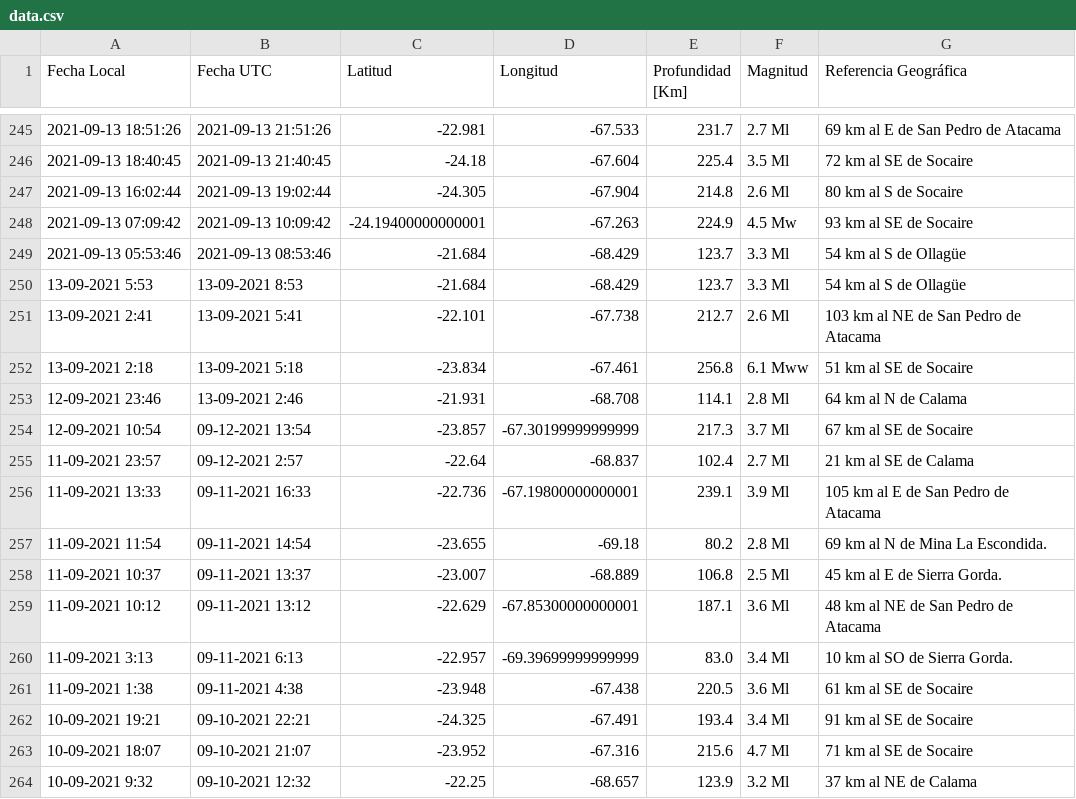
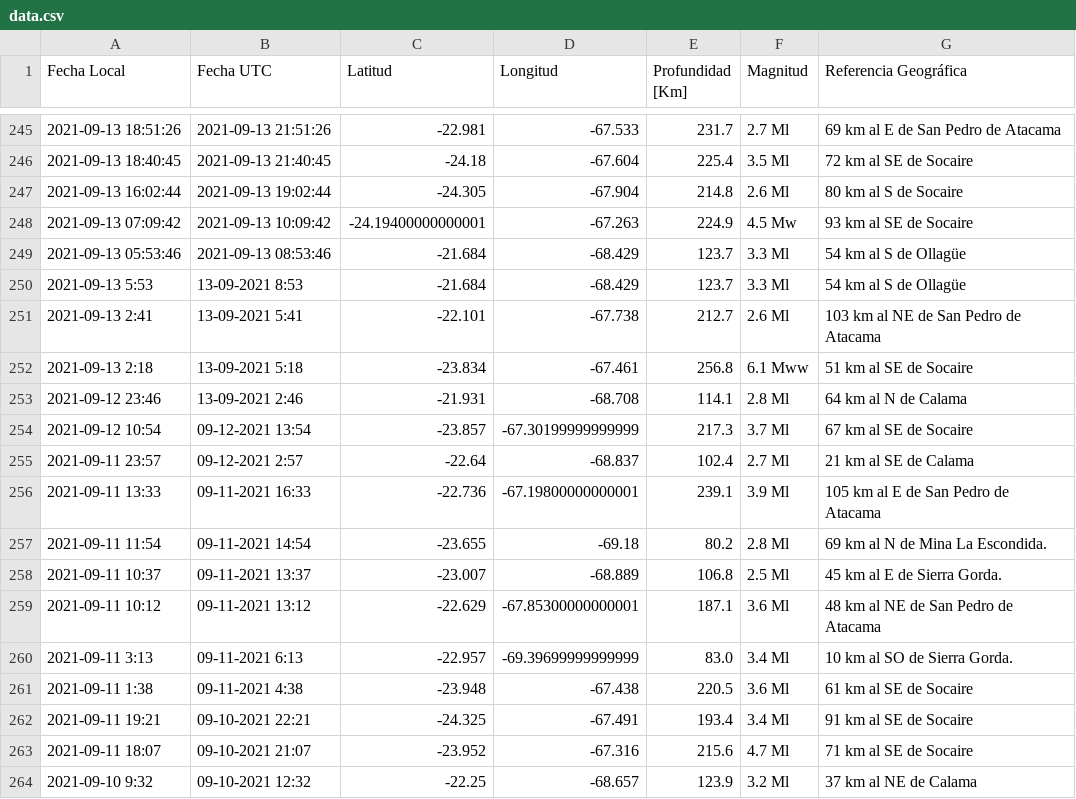
Before and after one commit to brunooviedo/sismos, a CSV file: data.csv, drawn as a sheet; only a part is shown, gaps mark what is left out.

Commit message:
Update data.csv

```diff
--- a/data.csv
+++ b/data.csv
@@ -249,16 +249,16 @@ Fecha Local,Fecha UTC,Latitud,Longitud,Profundidad [Km],Magnitud,Referencia Geog
 2021-09-13 05:53:46,2021-09-13 08:53:46,-21.684,-68.429,123.7,3.3 Ml, 54 km al S de Ollagüe
-13-09-2021 5:53,13-09-2021 8:53,-21.684,-68.429,123.7,3.3 Ml, 54 km al S de Ollagüe
-13-09-2021 2:41,13-09-2021 5:41,-22.101,-67.738,212.7,2.6 Ml, 103 km al NE de San Pedro de Atacama
-13-09-2021 2:18,13-09-2021 5:18,-23.834,-67.461,256.8,6.1 Mww, 51 km al SE de Socaire
-12-09-2021 23:46,13-09-2021 2:46,-21.931,-68.708,114.1,2.8 Ml, 64 km al N de Calama
-12-09-2021 10:54,09-12-2021 13:54,-23.857,-67.30199999999999,217.3,3.7 Ml, 67 km al SE de Socaire
-11-09-2021 23:57,09-12-2021 2:57,-22.64,-68.837,102.4,2.7 Ml, 21 km al SE de Calama
-11-09-2021 13:33,09-11-2021 16:33,-22.736,-67.19800000000001,239.1,3.9 Ml, 105 km al E de San Pedro de Atacama
-11-09-2021 11:54,09-11-2021 14:54,-23.655,-69.18,80.2,2.8 Ml, 69 km al N de Mina La Escondida.
-11-09-2021 10:37,09-11-2021 13:37,-23.007,-68.889,106.8,2.5 Ml, 45 km al E de Sierra Gorda.
-11-09-2021 10:12,09-11-2021 13:12,-22.629,-67.85300000000001,187.1,3.6 Ml, 48 km al NE de San Pedro de Atacama
-11-09-2021 3:13,09-11-2021 6:13,-22.957,-69.39699999999999,83.0,3.4 Ml, 10 km al SO de Sierra Gorda.
-11-09-2021 1:38,09-11-2021 4:38,-23.948,-67.438,220.5,3.6 Ml, 61 km al SE de Socaire
-10-09-2021 19:21,09-10-2021 22:21,-24.325,-67.491,193.4,3.4 Ml, 91 km al SE de Socaire
-10-09-2021 18:07,09-10-2021 21:07,-23.952,-67.316,215.6,4.7 Ml, 71 km al SE de Socaire
-10-09-2021 9:32,09-10-2021 12:32,-22.25,-68.657,123.9,3.2 Ml, 37 km al NE de Calama
+2021-09-13 5:53,13-09-2021 8:53,-21.684,-68.429,123.7,3.3 Ml, 54 km al S de Ollagüe
+2021-09-13 2:41,13-09-2021 5:41,-22.101,-67.738,212.7,2.6 Ml, 103 km al NE de San Pedro de Atacama
+2021-09-13 2:18,13-09-2021 5:18,-23.834,-67.461,256.8,6.1 Mww, 51 km al SE de Socaire
+2021-09-12 23:46,13-09-2021 2:46,-21.931,-68.708,114.1,2.8 Ml, 64 km al N de Calama
+2021-09-12 10:54,09-12-2021 13:54,-23.857,-67.30199999999999,217.3,3.7 Ml, 67 km al SE de Socaire
+2021-09-11 23:57,09-12-2021 2:57,-22.64,-68.837,102.4,2.7 Ml, 21 km al SE de Calama
+2021-09-11 13:33,09-11-2021 16:33,-22.736,-67.19800000000001,239.1,3.9 Ml, 105 km al E de San Pedro de Atacama
+2021-09-11 11:54,09-11-2021 14:54,-23.655,-69.18,80.2,2.8 Ml, 69 km al N de Mina La Escondida.
+2021-09-11 10:37,09-11-2021 13:37,-23.007,-68.889,106.8,2.5 Ml, 45 km al E de Sierra Gorda.
+2021-09-11 10:12,09-11-2021 13:12,-22.629,-67.85300000000001,187.1,3.6 Ml, 48 km al NE de San Pedro de Atacama
+2021-09-11 3:13,09-11-2021 6:13,-22.957,-69.39699999999999,83.0,3.4 Ml, 10 km al SO de Sierra Gorda.
+2021-09-11 1:38,09-11-2021 4:38,-23.948,-67.438,220.5,3.6 Ml, 61 km al SE de Socaire
+2021-09-11 19:21,09-10-2021 22:21,-24.325,-67.491,193.4,3.4 Ml, 91 km al SE de Socaire
+2021-09-11 18:07,09-10-2021 21:07,-23.952,-67.316,215.6,4.7 Ml, 71 km al SE de Socaire
+2021-09-10 9:32,09-10-2021 12:32,-22.25,-68.657,123.9,3.2 Ml, 37 km al NE de Calama
```
